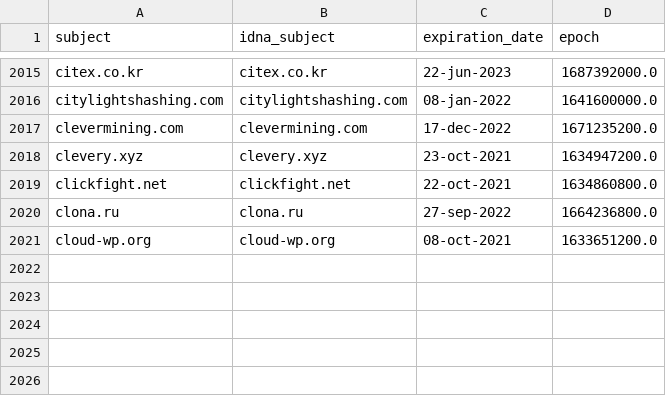
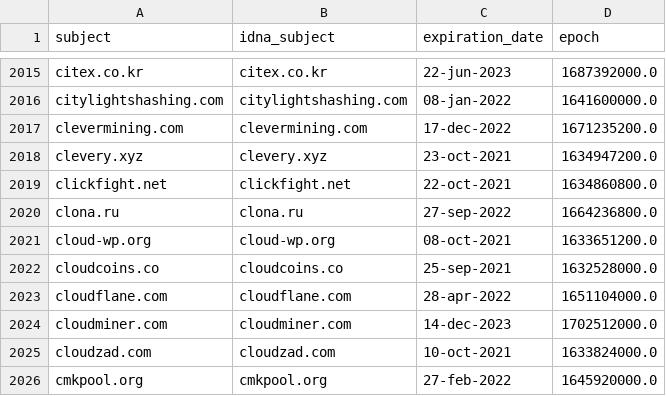
Before and after one commit to Ultimate-Hosts-Blacklist/ZeroDot1_CoinBlockerLists, a CSV file: .pyfunceble/whois.csv, drawn as a sheet; only a part is shown, gaps mark what is left out; the diff names each change by its address in the sheet, - before the commit and + after, or states it on an @@ line.

```diff
--- a/.pyfunceble/whois.csv
+++ b/.pyfunceble/whois.csv
+row 2022: cloudcoins.co | cloudcoins.co | 25-sep-2021 | 1632528000.0
+row 2023: cloudflane.com | cloudflane.com | 28-apr-2022 | 1651104000.0
+row 2024: cloudminer.com | cloudminer.com | 14-dec-2023 | 1702512000.0
+row 2025: cloudzad.com | cloudzad.com | 10-oct-2021 | 1633824000.0
+row 2026: cmkpool.org | cmkpool.org | 27-feb-2022 | 1645920000.0
```
Also changed, not shown: 13 other files.
